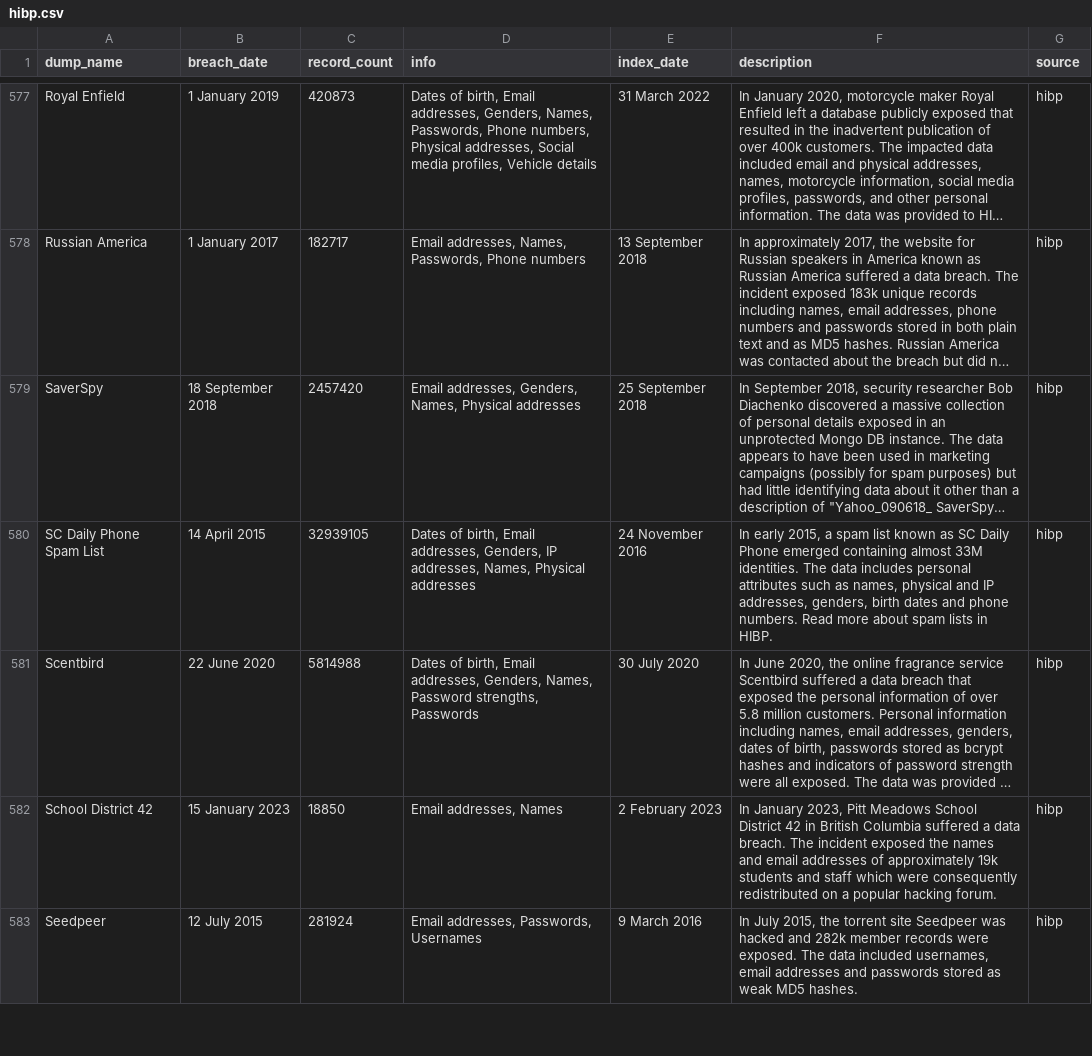
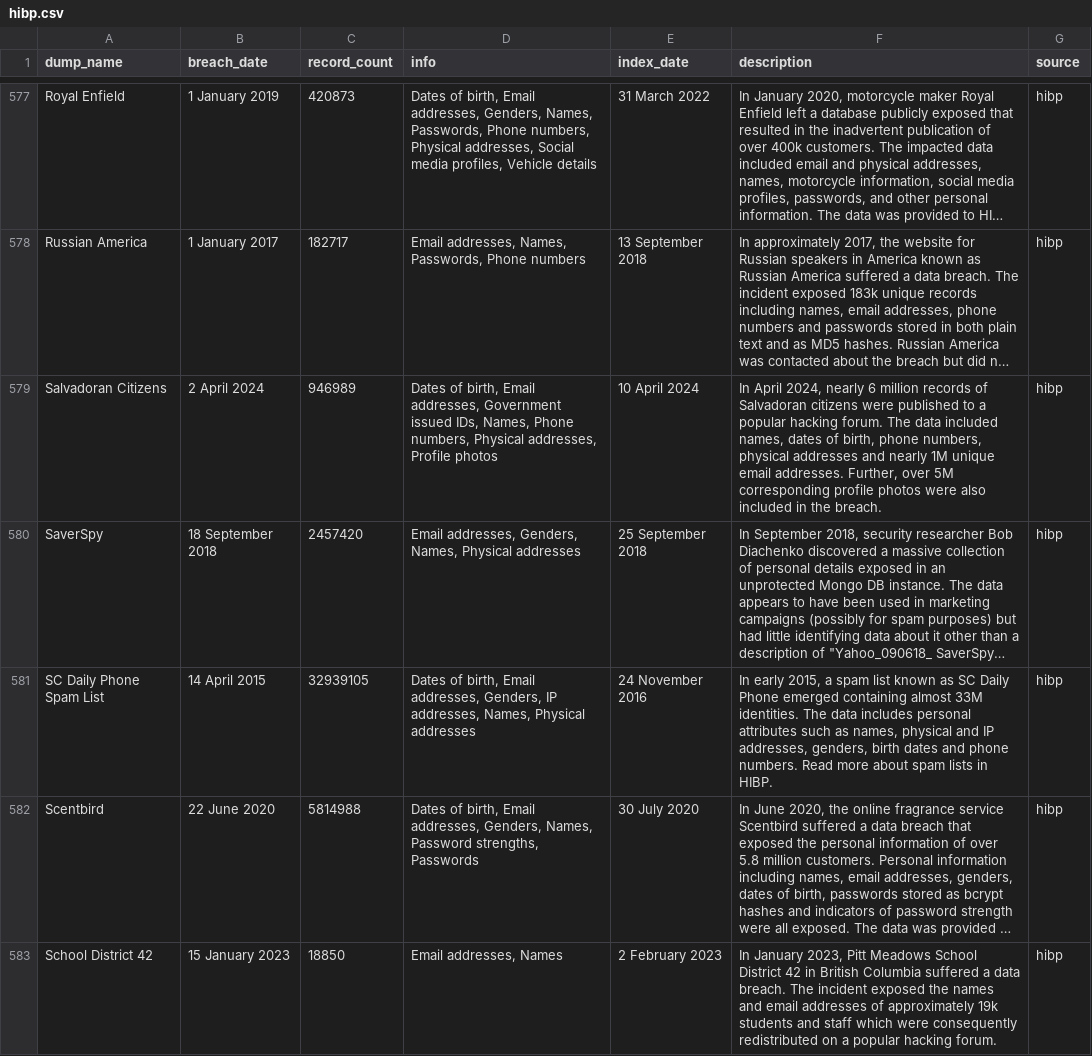
Before and after one commit to notdls/known-breaches, a CSV file: datasets/hibp.csv, drawn as a sheet; only a part is shown, gaps mark what is left out; the shorter side is filled out with more unchanged rows; long unchanged cells end in …; the diff names each change by its address in the sheet, - before the commit and + after, or states it on an @@ line.

Commit message:
Dataset Update 04/12/24

```diff
--- a/datasets/hibp.csv
+++ b/datasets/hibp.csv
+row 579: Salvadoran Citizens | 2 April 2024 | 946989 | Dates of birth, Email addresses, Government issued IDs, Names, Phone numbers, Physical addresses, Profile photos | 10 April 2024 | In April 2024, nearly 6 million records of Salvadoran citizens were published to a popular hacking forum. The data included names, dates of birth, phone numbers, physical addresses and nearly 1M unique email addresses. Further, over 5M corresponding profile photos were also included in the breach. | hibp
```
Also changed, not shown: datasets/leaklookup.csv, 3 other files.
